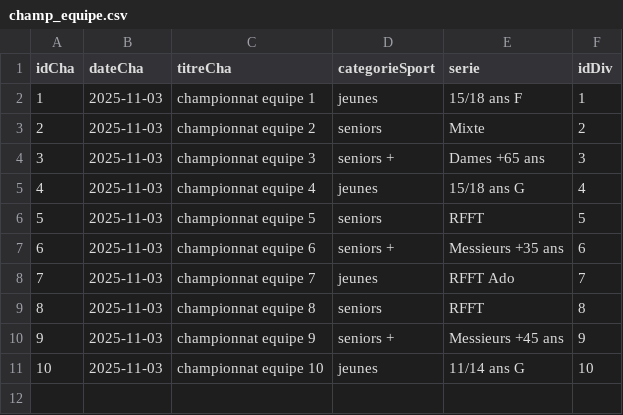
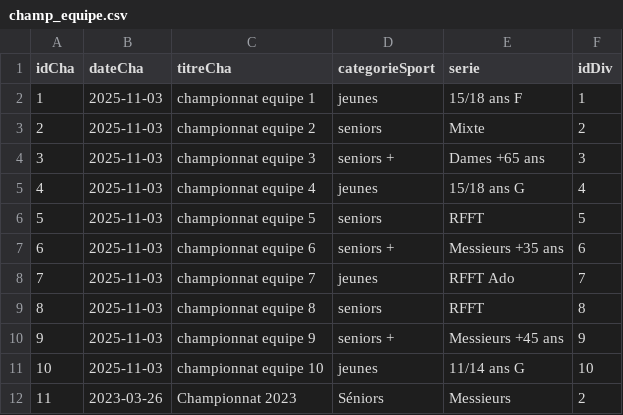
Before and after one commit to mmia-univ-s3/sae2-tennis, a CSV file: appli/data/champ_equipe.csv, drawn as a sheet.

```diff
--- a/appli/data/champ_equipe.csv
+++ b/appli/data/champ_equipe.csv
@@ -11 +11,2 @@ idCha;dateCha;titreCha;categorieSport;serie;idDiv
 10;2025-11-03;championnat equipe 10;jeunes;11/14 ans G;10
+11;2023-03-26;Championnat 2023;Séniors;Messieurs;2
```
Also changed, not shown: appli/data/affronter.csv, 6 other files.
